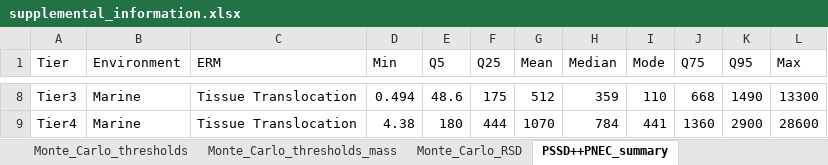
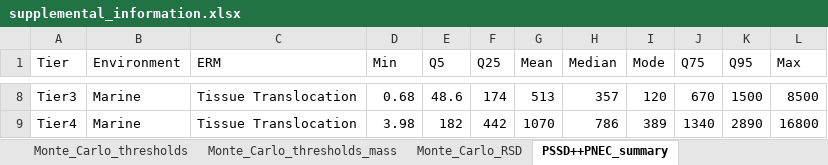
Before and after one commit to ScottCoffin/ToMEx2.0_EcoToxRisk, an Excel workbook: output/data/supplemental_information.xlsx, sheet PSSD++PNEC_summary, drawn as a sheet; only a part is shown, gaps mark what is left out; values as stored, in another font and other column widths than the file's, no borders; 1 other sheet too large or unreadable and not compared; the diff covers the shown part only; the diff names each change by its address in the sheet, - before the commit and + after, or states it on an @@ line.

```diff
--- a/output/data/supplemental_information.xlsx (sheet PSSD++PNEC_summary)
+++ b/output/data/supplemental_information.xlsx (sheet PSSD++PNEC_summary)
-D8 (Min): 0.494
+D8 (Min): 0.68
-F8 (Q25): 175
+F8 (Q25): 174
-G8 (Mean): 512
+G8 (Mean): 513
-H8 (Median): 359
+H8 (Median): 357
-I8 (Mode): 110
+I8 (Mode): 120
-J8 (Q75): 668
+J8 (Q75): 670
-K8 (Q95): 1490
+K8 (Q95): 1500
-L8 (Max): 13300
+L8 (Max): 8500
-D9 (Min): 4.38
+D9 (Min): 3.98
-E9 (Q5): 180
+E9 (Q5): 182
-F9 (Q25): 444
+F9 (Q25): 442
-H9 (Median): 784
+H9 (Median): 786
-I9 (Mode): 441
+I9 (Mode): 389
-J9 (Q75): 1360
+J9 (Q75): 1340
-K9 (Q95): 2900
+K9 (Q95): 2890
-L9 (Max): 28600
+L9 (Max): 16800
```
Also changed, not shown: 3 added rows, 3 removed rows and 23 edited cells elsewhere in this sheet, sheet Deterministic_thresholds, sheet Fresh_Mar_Sp_Par_sensitivity, 10 other files.
